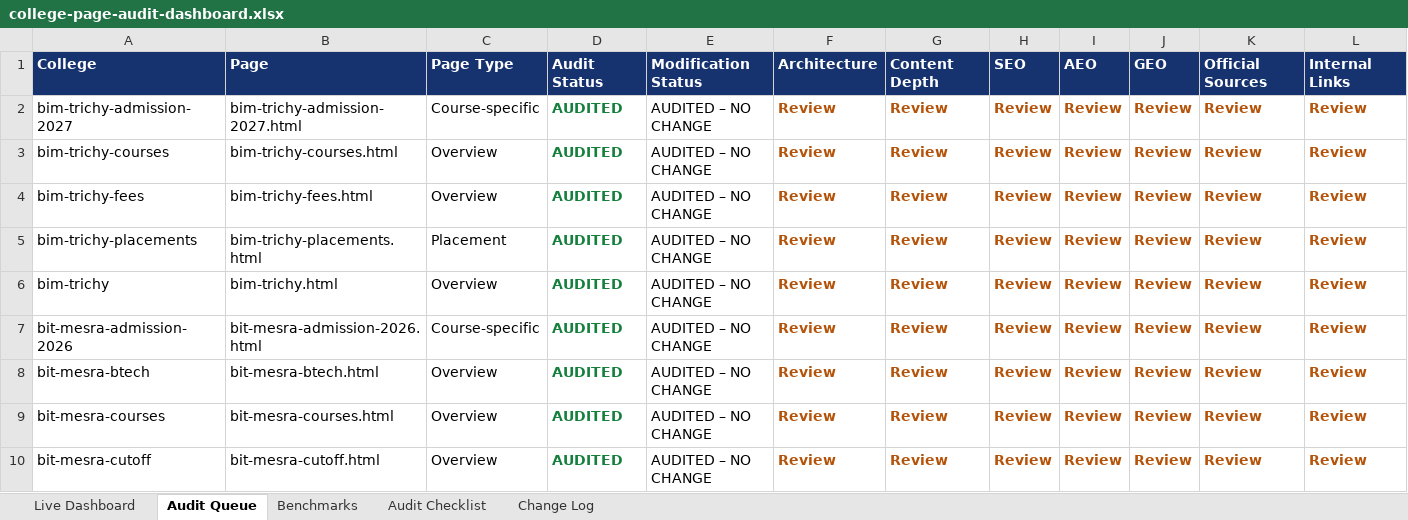
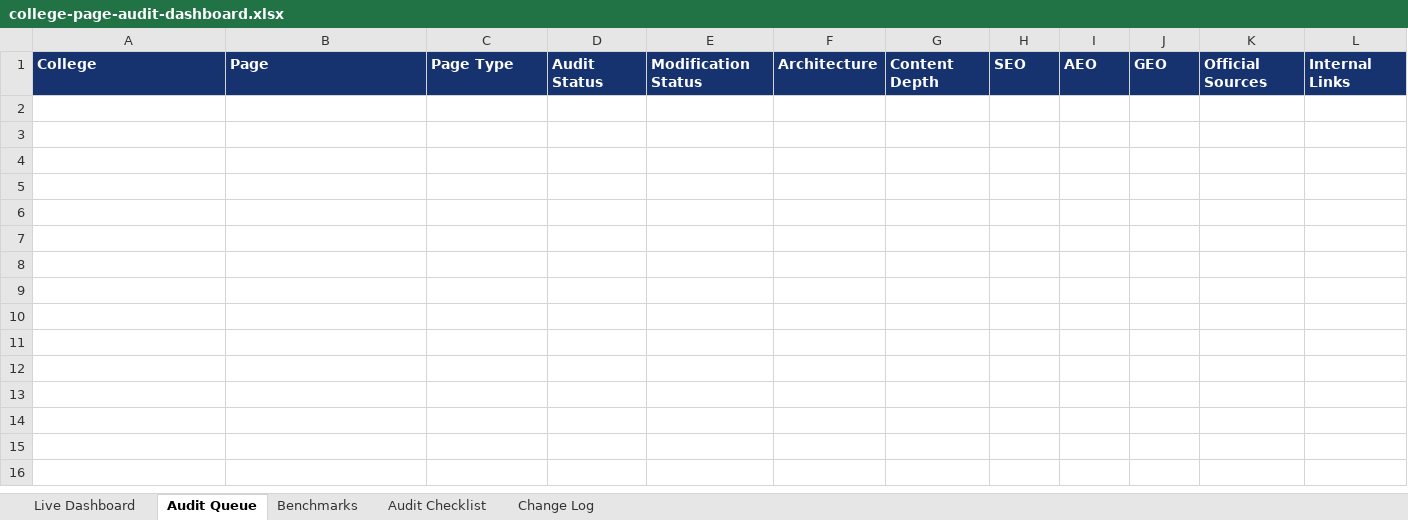
Before and after one commit to vai2110/mba-admission-portal, an Excel workbook: college-page-audit-dashboard.xlsx, sheet Audit Queue, drawn as a sheet; only a part is shown; values as stored, in another font and other column widths than the file's, no borders; table styles not drawn; rows hold the shown columns only; the diff covers the shown part only; the diff names each change by its address in the sheet, - before the commit and + after, or states it on an @@ line.

```diff
--- a/college-page-audit-dashboard.xlsx (sheet Audit Queue)
+++ b/college-page-audit-dashboard.xlsx (sheet Audit Queue)
-row 2: bim-trichy-admission-2027 | bim-trichy-admission-2027.html | Course-specific | AUDITED | AUDITED – NO CHANGE | Review | Review | Review | Review | Review | Review | Review
-row 3: bim-trichy-courses | bim-trichy-courses.html | Overview | AUDITED | AUDITED – NO CHANGE | Review | Review | Review | Review | Review | Review | Review
-row 4: bim-trichy-fees | bim-trichy-fees.html | Overview | AUDITED | AUDITED – NO CHANGE | Review | Review | Review | Review | Review | Review | Review
-row 5: bim-trichy-placements | bim-trichy-placements.html | Placement | AUDITED | AUDITED – NO CHANGE | Review | Review | Review | Review | Review | Review | Review
-row 6: bim-trichy | bim-trichy.html | Overview | AUDITED | AUDITED – NO CHANGE | Review | Review | Review | Review | Review | Review | Review
-row 7: bit-mesra-admission-2026 | bit-mesra-admission-2026.html | Course-specific | AUDITED | AUDITED – NO CHANGE | Review | Review | Review | Review | Review | Review | Review
-row 8: bit-mesra-btech | bit-mesra-btech.html | Overview | AUDITED | AUDITED – NO CHANGE | Review | Review | Review | Review | Review | Review | Review
-row 9: bit-mesra-courses | bit-mesra-courses.html | Overview | AUDITED | AUDITED – NO CHANGE | Review | Review | Review | Review | Review | Review | Review
-row 10: bit-mesra-cutoff | bit-mesra-cutoff.html | Overview | AUDITED | AUDITED – NO CHANGE | Review | Review | Review | Review | Review | Review | Review
```
Also changed, not shown: 30 removed rows elsewhere in this sheet, sheet Change Log, sheet Live Dashboard, college-production-tracker.xlsx, 1 other file.
